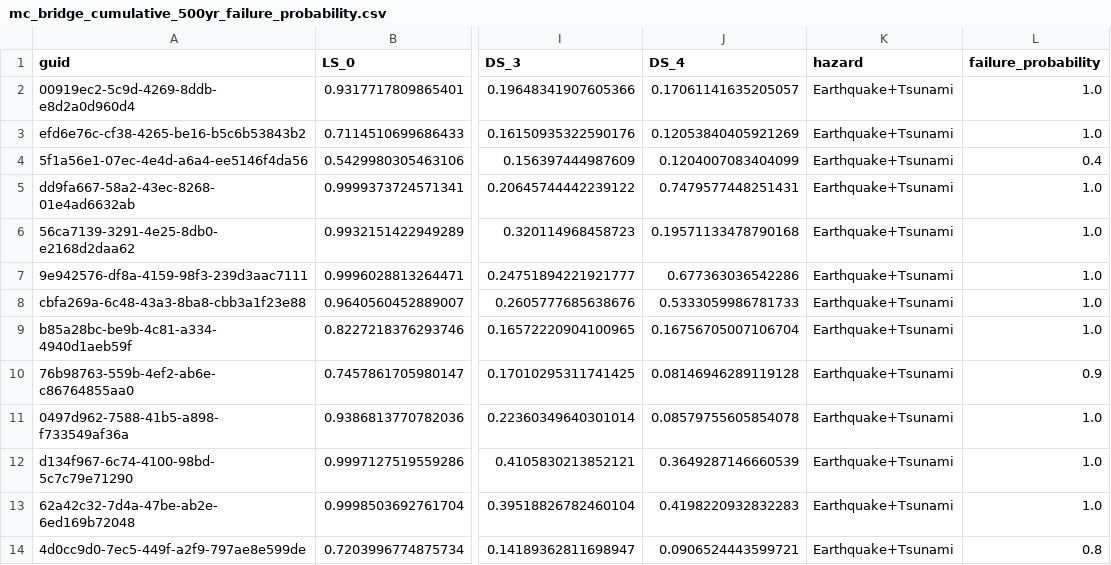
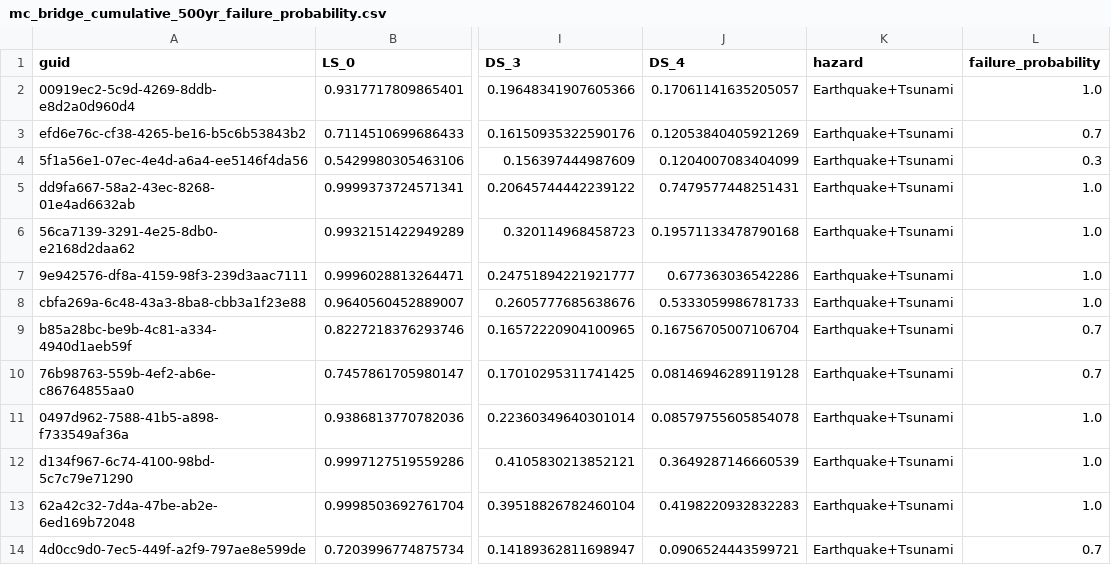
Before and after one commit to 22dylan/pyincore_notebooks, a CSV file: 20210613_Seaside_Update/output/500yr/mc_bridge_cumulative_500yr_failure_probability.csv, drawn as a sheet; only a part is shown, gaps mark what is left out; the diff names each change by its address in the sheet, - before the commit and + after, or states it on an @@ line.

```diff
--- a/20210613_Seaside_Update/output/500yr/mc_bridge_cumulative_500yr_failure_probability.csv
+++ b/20210613_Seaside_Update/output/500yr/mc_bridge_cumulative_500yr_failure_probability.csv
-L3 (failure_probability): 1.0
+L3 (failure_probability): 0.7
-L4 (failure_probability): 0.4
+L4 (failure_probability): 0.3
-L9 (failure_probability): 1.0
+L9 (failure_probability): 0.7
-L10 (failure_probability): 0.9
+L10 (failure_probability): 0.7
-L14 (failure_probability): 0.8
+L14 (failure_probability): 0.7
```
Also changed, not shown: 20210613_Seaside_Update/Seaside_output.csv, 20210613_Seaside_Update/output/500yr/Seaside capital losses.csv, 16 other files.
